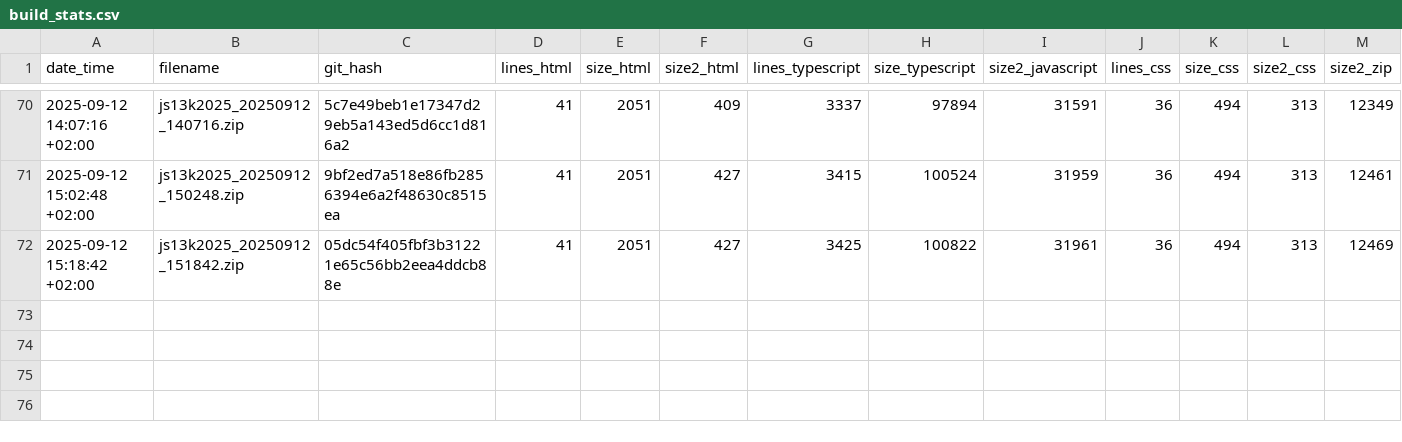
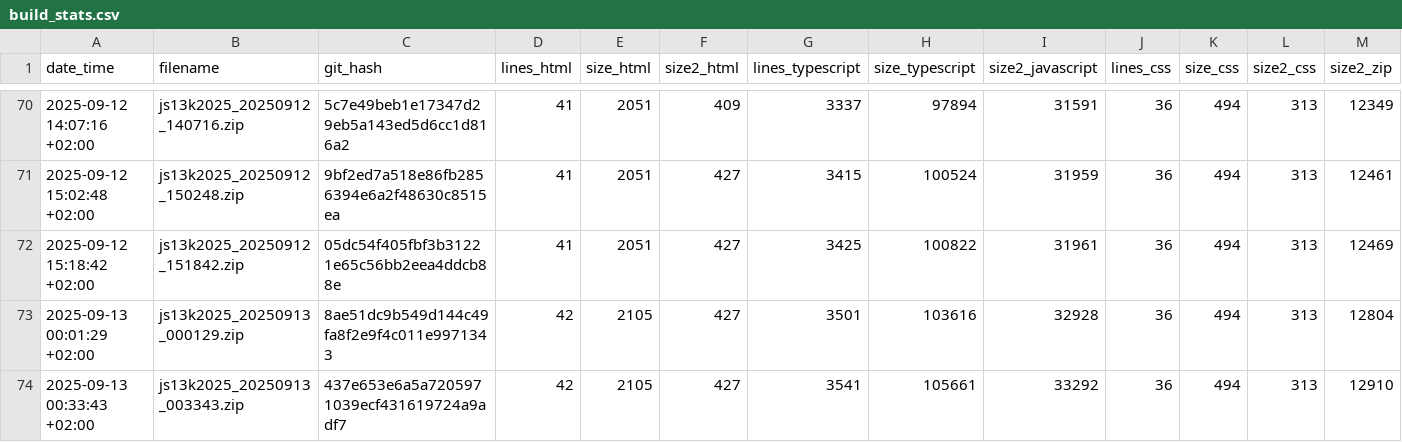
Before and after one commit to gheja/js13k2025, a CSV file: build_stats.csv, drawn as a sheet; only a part is shown, gaps mark what is left out; rows hold the shown columns only; the diff names each change by its address in the sheet, - before the commit and + after, or states it on an @@ line.

Commit message:
Updated build stats

```diff
--- a/build_stats.csv
+++ b/build_stats.csv
+row 73: 2025-09-13 00:01:29 +02:00 | js13k2025_20250913_000129.zip | 8ae51dc9b549d144c49fa8f2e9f4c011e9971343 | 42 | 2105 | 427 | 3501 | 103616 | 32928 | 36 | 494 | 313 | 12804
+row 74: 2025-09-13 00:33:43 +02:00 | js13k2025_20250913_003343.zip | 437e653e6a5a7205971039ecf431619724a9adf7 | 42 | 2105 | 427 | 3541 | 105661 | 33292 | 36 | 494 | 313 | 12910
```
